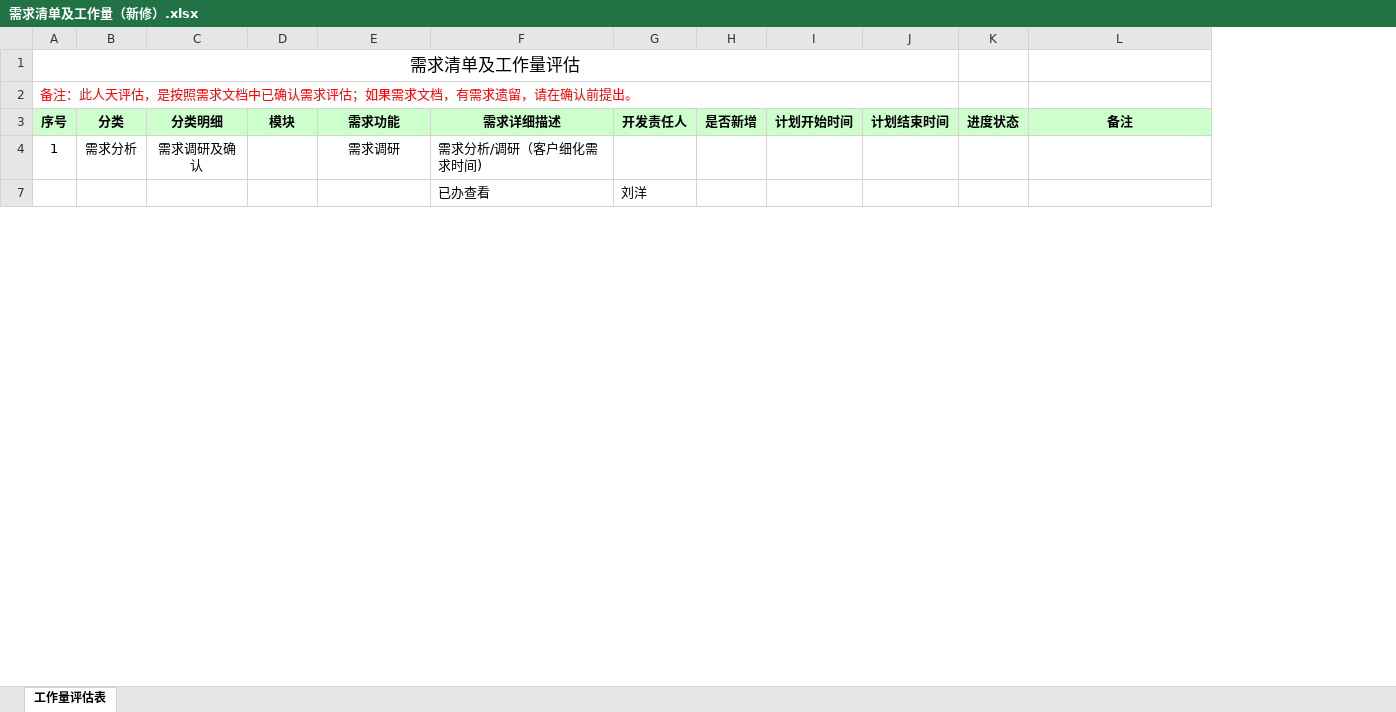
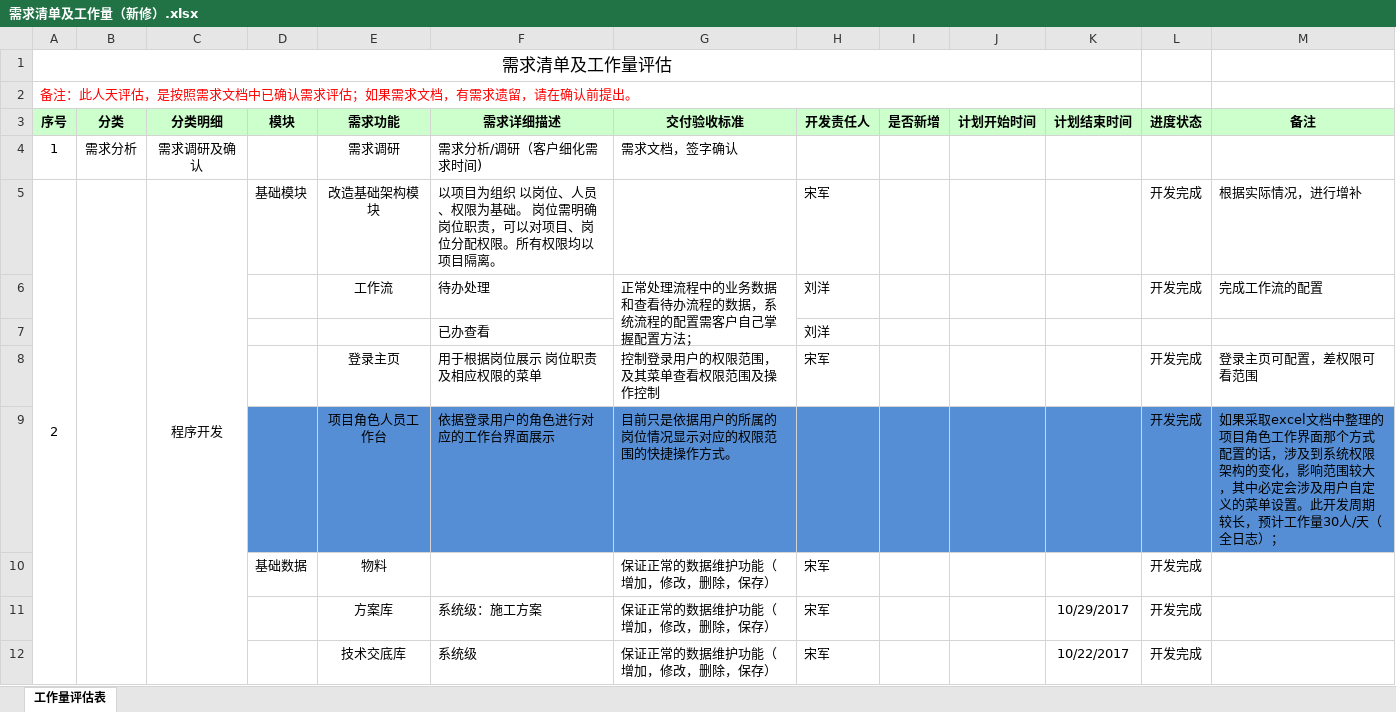
Before and after one commit to cqMySong/myapp, an Excel workbook: doc/需求清单及工作量（新修）.xlsx, sheet 工作量评估表, drawn as a sheet; only a part is shown; values as stored, in another font and other column widths than the file's, no borders; the diff covers the shown part only; the diff names each change by its address in the sheet, - before the commit and + after, or states it on an @@ line.

Commit message:
提交需求文档，自行在完善对应的功能状态和验收交付标准

```diff
--- a/doc/需求清单及工作量（新修）.xlsx (sheet 工作量评估表)
+++ b/doc/需求清单及工作量（新修）.xlsx (sheet 工作量评估表)
+column G (交付验收标准), row 4: 需求文档，签字确认
@@ row 5 unhidden: 2 |  | 程序开发 | 基础模块 | 改造基础架构模块 | 以项目为组织 以岗位、人员、权限为基础。 岗位需明确岗位职责，可以对项目、岗位分配权限。所有权限均以项目隔离。 |  | 宋军 |  |  |  | 开发完成 | 根据实际情况，进行增补 @@
+row 6:  |  |  |  | 工作流 | 待办处理 | 正常处理流程中的业务数据和查看待办流程的数据，系统流程的配置需客户自己掌握配置方法； | 刘洋 |  |  |  | 开发完成 | 完成工作流的配置
+row 8:  |  |  |  | 登录主页 | 用于根据岗位展示 岗位职责及相应权限的菜单 | 控制登录用户的权限范围，及其菜单查看权限范围及操作控制 | 宋军 |  |  |  | 开发完成 | 登录主页可配置，差权限可看范围
+row 9:  |  |  |  | 项目角色人员工作台 | 依据登录用户的角色进行对应的工作台界面展示 | 目前只是依据用户的所属的岗位情况显示对应的权限范围的快捷操作方式。 |  |  |  |  | 开发完成 | 如果采取excel文档中整理的项目角色工作界面那个方式配置的话，涉及到系统权限架构的变化，影响范围较大，其中必定会涉及用户自定义的菜单设置。此开发周期较长，预计工作量30人/天（全日志）；
+row 10:  |  |  | 基础数据 | 物料 |  | 保证正常的数据维护功能（增加，修改，删除，保存） | 宋军 |  |  |  | 开发完成
+row 11:  |  |  |  | 方案库 | 系统级：施工方案 | 保证正常的数据维护功能（增加，修改，删除，保存） | 宋军 |  |  | 10/29/2017 | 开发完成
+row 12:  |  |  |  | 技术交底库 | 系统级 | 保证正常的数据维护功能（增加，修改，删除，保存） | 宋军 |  |  | 10/22/2017 | 开发完成
```
Also changed, not shown: 53 added rows elsewhere in this sheet, hidden cells.
